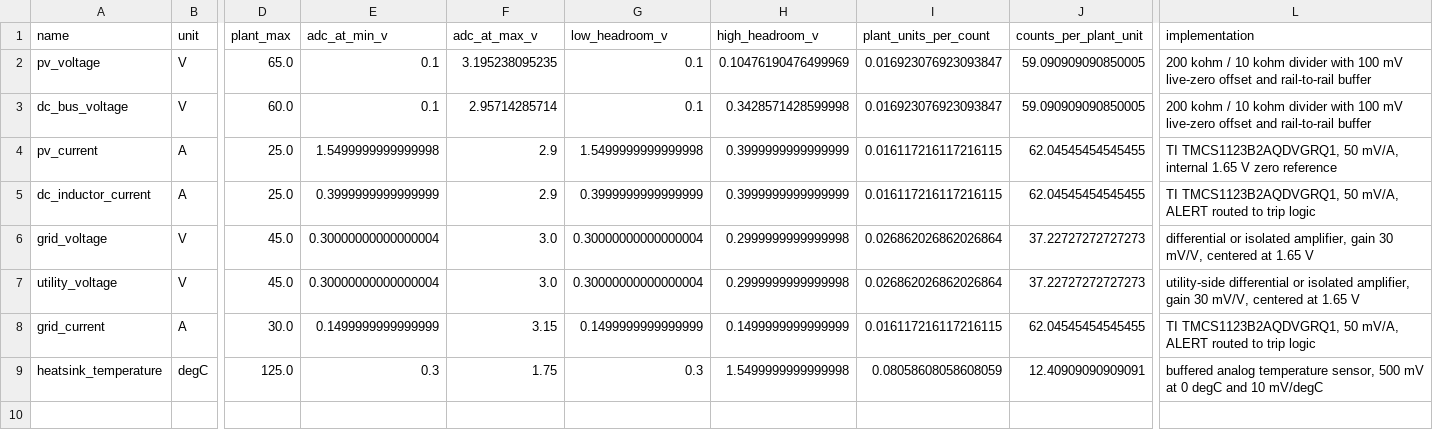
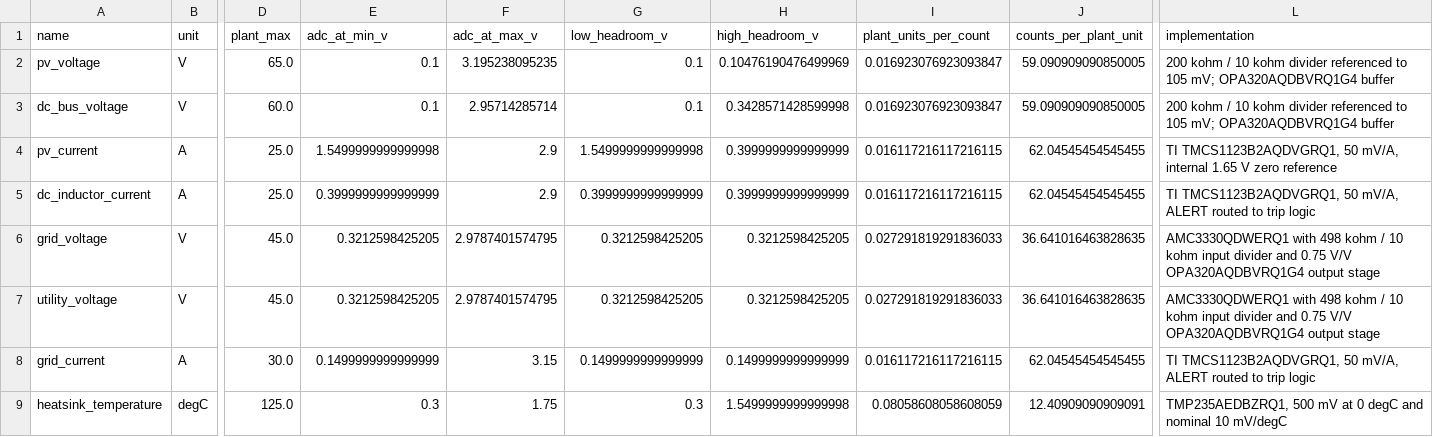
Before and after one commit to HemangGadhvi04/48v-microgrid, a CSV file: hardware/results/sensing_channels.csv, drawn as a sheet; only a part is shown, gaps mark what is left out; the diff names each change by its address in the sheet, - before the commit and + after, or states it on an @@ line.

```diff
--- a/hardware/results/sensing_channels.csv
+++ b/hardware/results/sensing_channels.csv
-L2:L3 (implementation): …kohm divider with 100 mV live-zero offset and rail-to-rail buffer
+L2:L3 (implementation): …kohm divider referenced to 105 mV; OPA320AQDBVRQ1G4 buffer
-E6:E7 (adc_at_min_v): 0.30000000000000004
+E6:E7 (adc_at_min_v): 0.3212598425205
-F6:F7 (adc_at_max_v): 3.0
+F6:F7 (adc_at_max_v): 2.9787401574795
-G6:G7 (low_headroom_v): 0.30000000000000004
+G6:G7 (low_headroom_v): 0.3212598425205
-H6:H7 (high_headroom_v): 0.2999999999999998
+H6:H7 (high_headroom_v): 0.3212598425205
-I6:I7 (plant_units_per_count): 0.026862026862026864
+I6:I7 (plant_units_per_count): 0.027291819291836033
-J6:J7 (counts_per_plant_unit): 37.22727272727273
+J6:J7 (counts_per_plant_unit): 36.641016463828635
-L6 (implementation): differential or isolated amplifier, gain 30 mV/V, centered at 1.65 V
+L6 (implementation): AMC3330QDWERQ1 with 498 kohm / 10 kohm input divider and 0.75 V/V OPA320AQDBVRQ1G4 output stage
-L7 (implementation): utility-side differential or isolated amplifier, gain 30 mV/V, centered at 1.65 V
+L7 (implementation): AMC3330QDWERQ1 with 498 kohm / 10 kohm input divider and 0.75 V/V OPA320AQDBVRQ1G4 output stage
-L9 (implementation): buffered analog temperature sensor, 500 mV at 0 degC and 10 mV/degC
+L9 (implementation): TMP235AEDBZRQ1, 500 mV at 0 degC and nominal 10 mV/degC
```
Also changed, not shown: hardware/reference_bom.csv, 16 other files.
